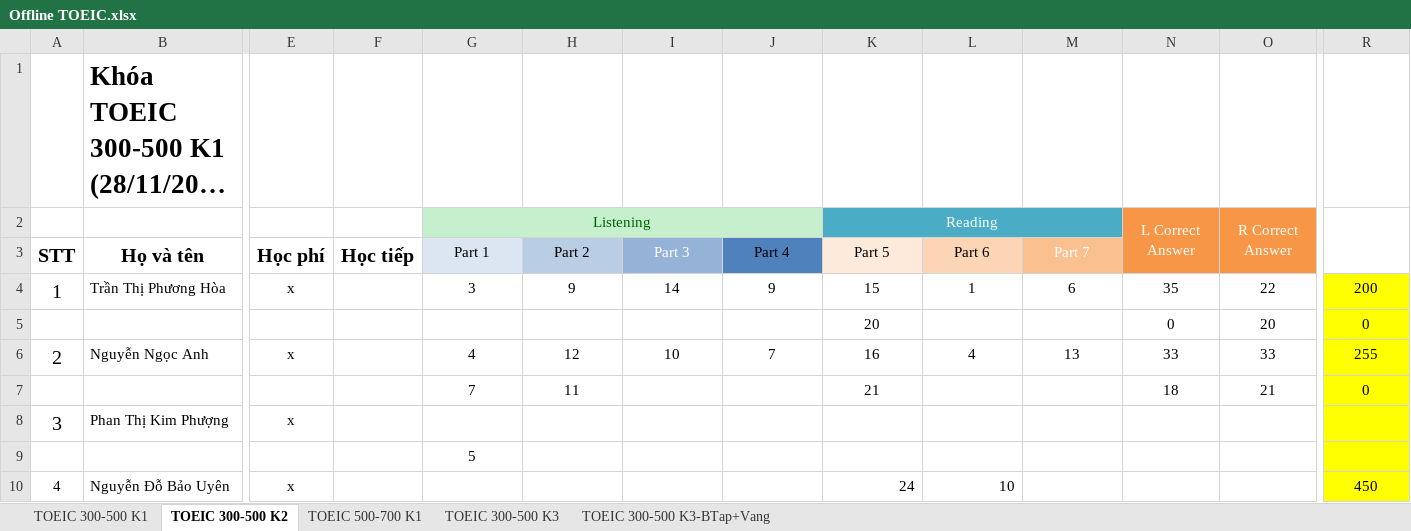
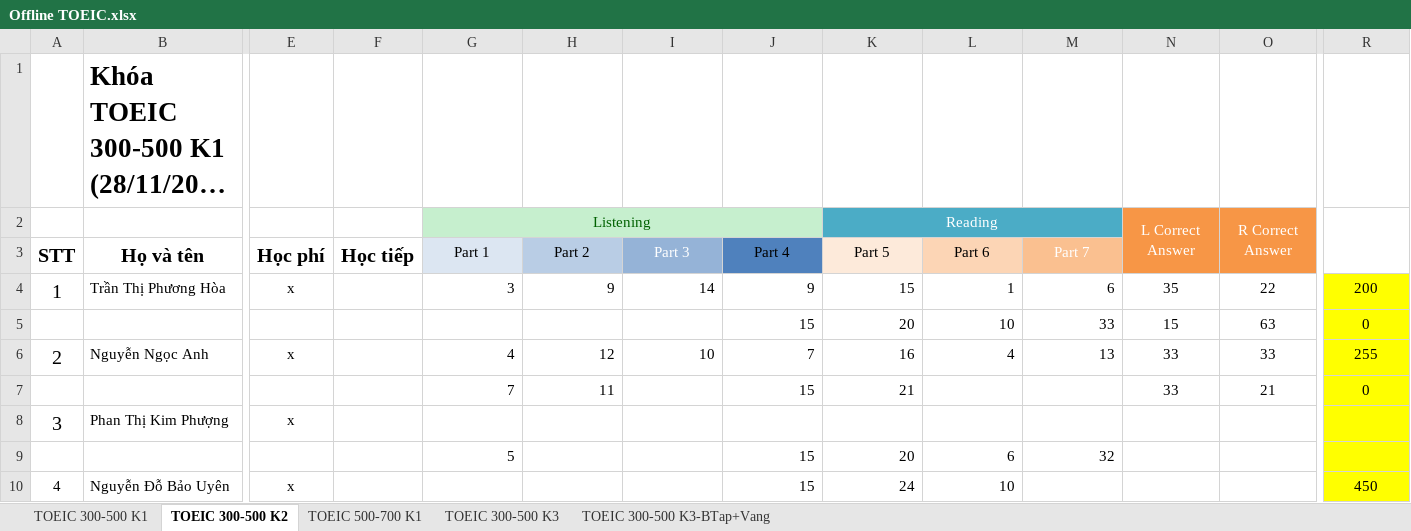
Before and after one commit to dhphong87/Success, an Excel workbook: Danh Sach Lop/Offline TOEIC.xlsx, sheet TOEIC 300-500 K2, drawn as a sheet; only a part is shown, gaps mark what is left out; long unchanged cells end in …; values as stored, in another font and other column widths than the file's, no borders; removed rows and columns are numbered as before the commit, all else as after; rows hold the shown columns only; the diff names each change by its address in the sheet, - before the commit and + after, or states it on an @@ line.

```diff
--- a/Danh Sach Lop/Offline TOEIC.xlsx (sheet TOEIC 300-500 K2)
+++ b/Danh Sach Lop/Offline TOEIC.xlsx (sheet TOEIC 300-500 K2)
-G4:M4 alignment: center
+G4:M4 alignment: right
-row 5:  |  |  |  |  |  |  |  | 20 |  |  | 0 | 20 | 0
+row 5:  |  |  |  |  |  |  | 15 | 20 | 10 | 33 | 15 | 63 | 0
-G6:M6 alignment: center
+G6:M6 alignment: right
-G7:H7 alignment: center
+G7:H7 alignment: right
-J7 (Part 4): (empty)
+J7 (Part 4): 15
-K7 alignment: center
+K7 alignment: right
-N7: 18
+N7: 33
-row 9:  |  |  |  | 5
+row 9:  |  |  |  | 5 |  |  | 15 | 20 | 6 | 32
-J10 (Part 4): (empty)
+J10 (Part 4): 15
```
Also changed, not shown: Danh Sach Lop/Online TOEIC.xlsx, Thoi Khoa Bieu/Thoi khoa bieu.xlsx.
